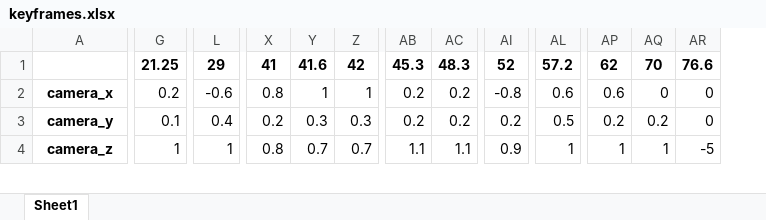
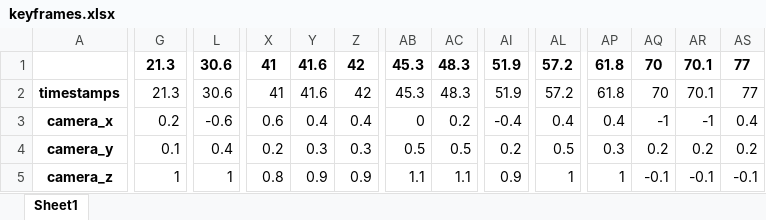
Before and after one commit to adamkohazi/demo-sk8, an Excel workbook: assets/keyframes/keyframes.xlsx, sheet Sheet1, drawn as a sheet; only a part is shown, gaps mark what is left out; values as stored, in another font and other column widths than the file's, no borders; addresses are those after the commit; rows hold the shown columns only; the diff covers the shown part only; the diff names each change by its address in the sheet, - before the commit and + after, or states it on an @@ line.

Commit message:
reworked keyframe engine to use floats

```diff
--- a/assets/keyframes/keyframes.xlsx (sheet Sheet1)
+++ b/assets/keyframes/keyframes.xlsx (sheet Sheet1)
+column AS, row 1: 77; rows 3-5: 0.4 | 0.2 | -0.1
-G1: 21.25
+G1: 21.3
-L1: 29
+L1: 30.6
-AI1: 52
+AI1: 51.9
-AP1: 62
+AP1: 61.8
-AR1: 76.6
+AR1: 70.1
+row 2: timestamps | 21.3 | 30.6 | 41 | 41.6 | 42 | 45.3 | 48.3 | 51.9 | 57.2 | 61.8 | 70 | 70.1 | 77
-X3: 0.8
+X3: 0.6
-Y3: 1
+Y3: 0.4
-Z3: 1
+Z3: 0.4
-AB3: 0.2
+AB3: 0
-AI3: -0.8
+AI3: -0.4
-AL3: 0.6
+AL3: 0.4
-AP3: 0.6
+AP3: 0.4
-AQ3: 0
+AQ3: -1
-AR3: 0
+AR3: -1
-AB4: 0.2
+AB4: 0.5
-AC4: 0.2
+AC4: 0.5
-AP4: 0.2
+AP4: 0.3
-AR4: 0
+AR4: 0.2
-Y5: 0.7
+Y5: 0.9
-Z5: 0.7
+Z5: 0.9
-AQ5: 1
+AQ5: -0.1
-AR5: -5
+AR5: -0.1
```
Also changed, not shown: 127 edited cells elsewhere in this sheet, 6 other files.
